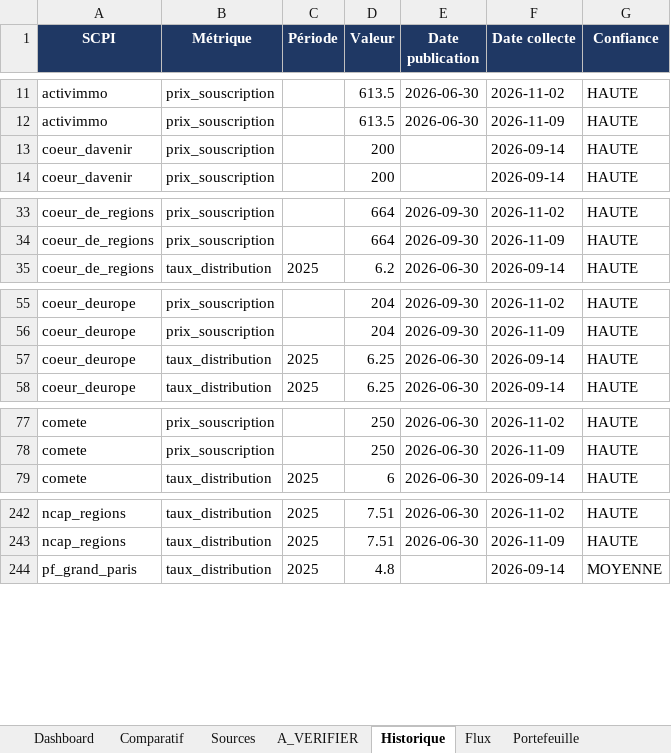
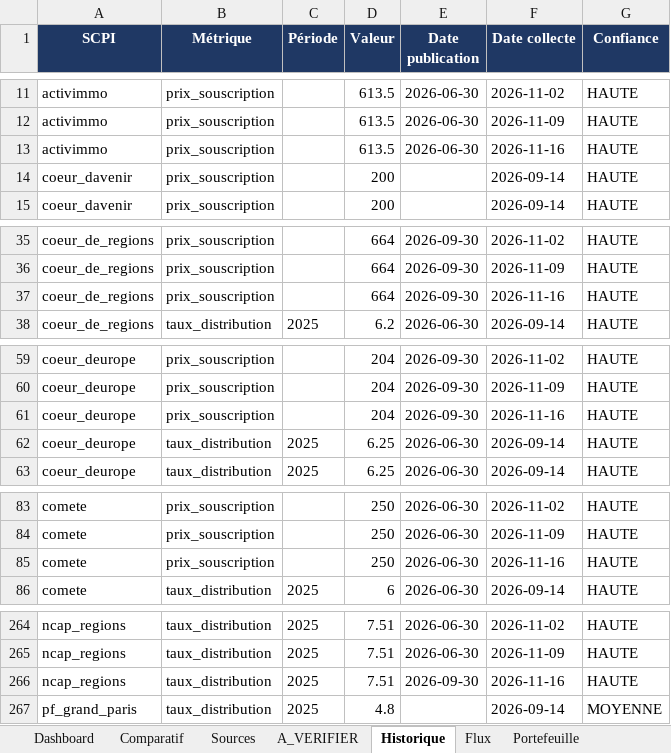
Before and after one commit to maximemrg/scpi-tracker, an Excel workbook: SCPI_tracker.xlsx, sheet Historique, drawn as a sheet; only a part is shown, gaps mark what is left out; values as stored, in another font and other column widths than the file's, no borders; the diff covers the shown part only; the diff names each change by its address in the sheet, - before the commit and + after, or states it on an @@ line.

```diff
--- a/SCPI_tracker.xlsx (sheet Historique)
+++ b/SCPI_tracker.xlsx (sheet Historique)
+row 13: activimmo | prix_souscription |  | 613.5 | 2026-06-30 | 2026-11-16 | HAUTE
+row 37: coeur_de_regions | prix_souscription |  | 664 | 2026-09-30 | 2026-11-16 | HAUTE
+row 61: coeur_deurope | prix_souscription |  | 204 | 2026-09-30 | 2026-11-16 | HAUTE
+row 85: comete | prix_souscription |  | 250 | 2026-06-30 | 2026-11-16 | HAUTE
+row 266: ncap_regions | taux_distribution | 2025 | 7.51 | 2026-09-30 | 2026-11-16 | HAUTE
```
Also changed, not shown: 22 added rows elsewhere in this sheet, sheet Flux, sheet Sources, sheet Comparatif, sheet Dashboard, 2 other files.
